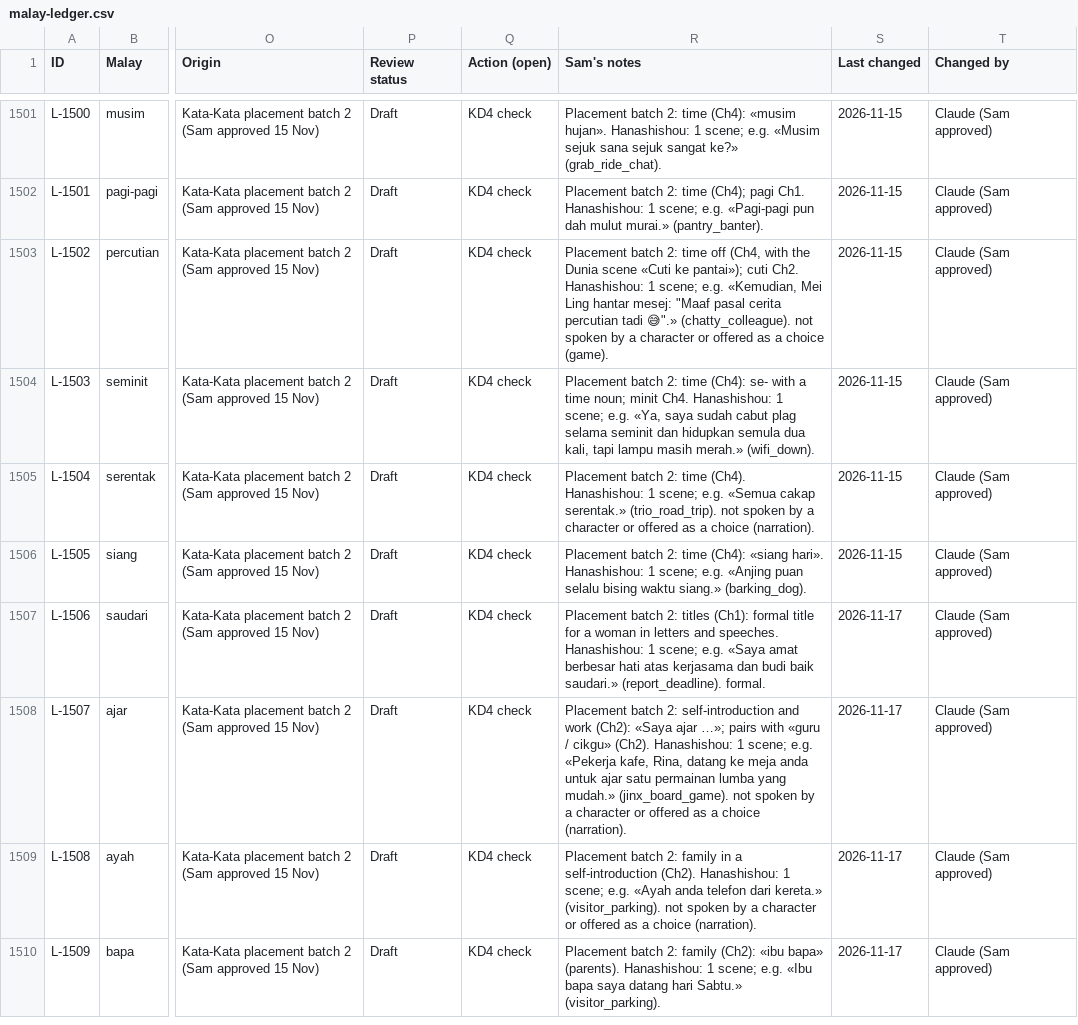
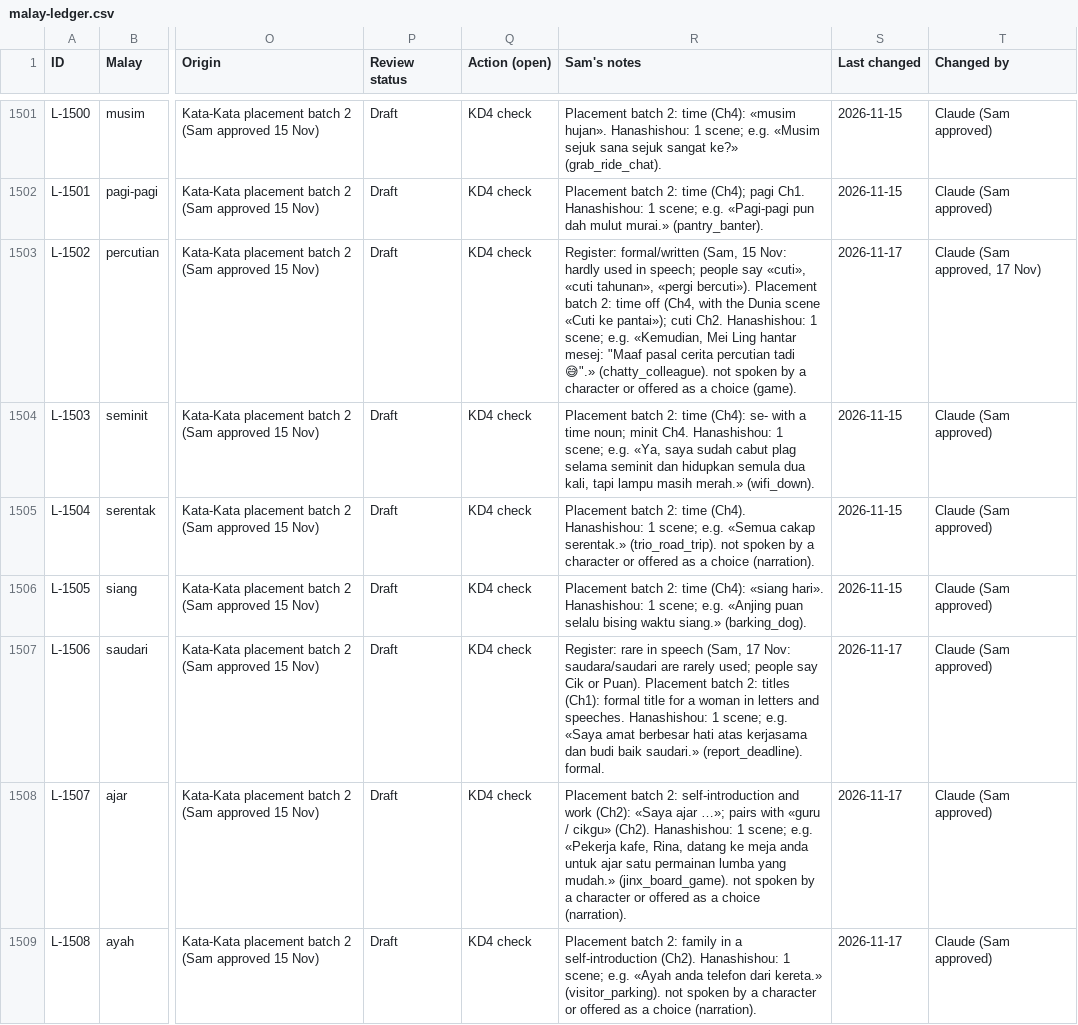
Before and after one commit to Nagatake-vonHatsune/katakata, a CSV file: content/ledger/malay-ledger.csv, drawn as a sheet; only a part is shown, gaps mark what is left out; the shorter side is filled out with more unchanged rows; the diff names each change by its address in the sheet, - before the commit and + after, or states it on an @@ line.

```diff
--- a/content/ledger/malay-ledger.csv
+++ b/content/ledger/malay-ledger.csv
-R1503 (Sam's notes): Placement batch…
+R1503 (Sam's notes): Register: formal/written (Sam, 15 Nov: hardly used in speech; people say «cuti», «cuti tahunan», «pergi bercuti»). Placement batch…
-S1503 (Last changed): 2026-11-15
+S1503 (Last changed): 2026-11-17
-T1503 (Changed by): Claude (Sam approved)
+T1503 (Changed by): Claude (Sam approved, 17 Nov)
-R1507 (Sam's notes): Placement batch…
+R1507 (Sam's notes): Register: rare in speech (Sam, 17 Nov: saudara/saudari are rarely used; people say Cik or Puan). Placement batch…
```
